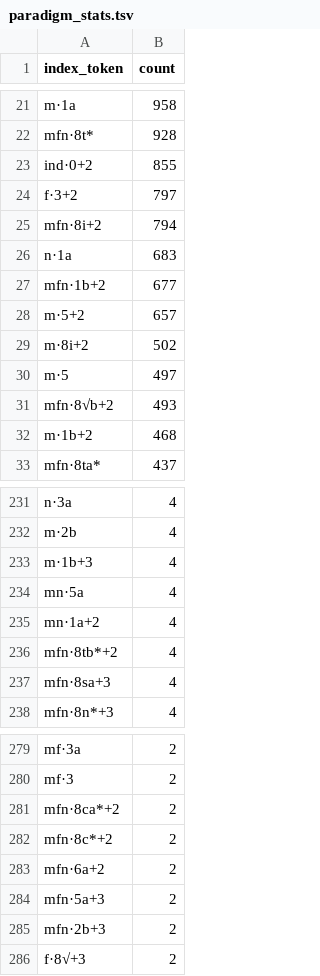
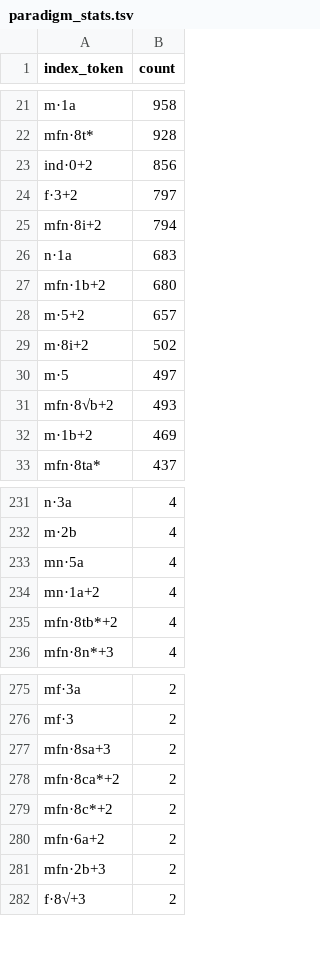
Before and after one commit to gasyoun/SanskritLexicography, a TSV file: RussianTranslation/src/paradigm_stats.tsv, drawn as a sheet; only a part is shown, gaps mark what is left out; the diff covers the shown part only.

```diff
--- a/RussianTranslation/src/paradigm_stats.tsv
+++ b/RussianTranslation/src/paradigm_stats.tsv
@@ -22,3 +22,3 @@ m·1a	958
 mfn·8t*	928
-ind·0+2	855
+ind·0+2	856
 f·3+2	797
@@ -26,3 +26,3 @@ mfn·8i+2	794
 n·1a	683
-mfn·1b+2	677
+mfn·1b+2	680
 m·5+2	657
@@ -31,3 +31,3 @@ m·5	497
 mfn·8√b+2	493
-m·1b+2	468
+m·1b+2	469
 mfn·8ta*	437
@@ -232,3 +232,2 @@ n·3a	4
 m·2b	4
-m·1b+3	4
 mn·5a	4
@@ -236,3 +235,2 @@ mn·1a+2	4
 mfn·8tb*+2	4
-mfn·8sa+3	4
 mfn·8n*+3	4
@@ -280,2 +276,3 @@ mf·3a	2
 mf·3	2
+mfn·8sa+3	2
 mfn·8ca*+2	2
@@ -283,3 +280,2 @@ mfn·8c*+2	2
 mfn·6a+2	2
-mfn·5a+3	2
 mfn·2b+3	2
```
Also changed, not shown: 7 added rows, 9 removed rows and 9 edited cells elsewhere in this file, 6 other files.
